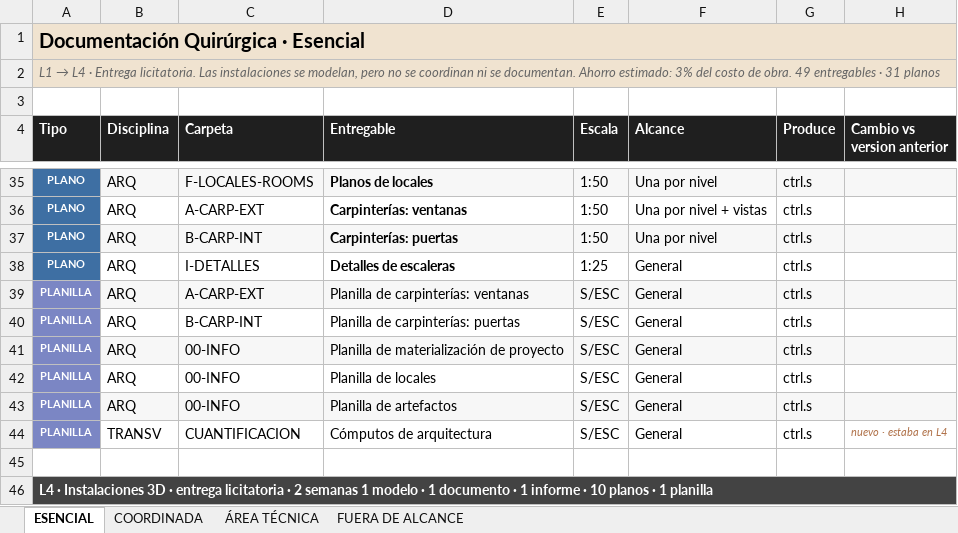
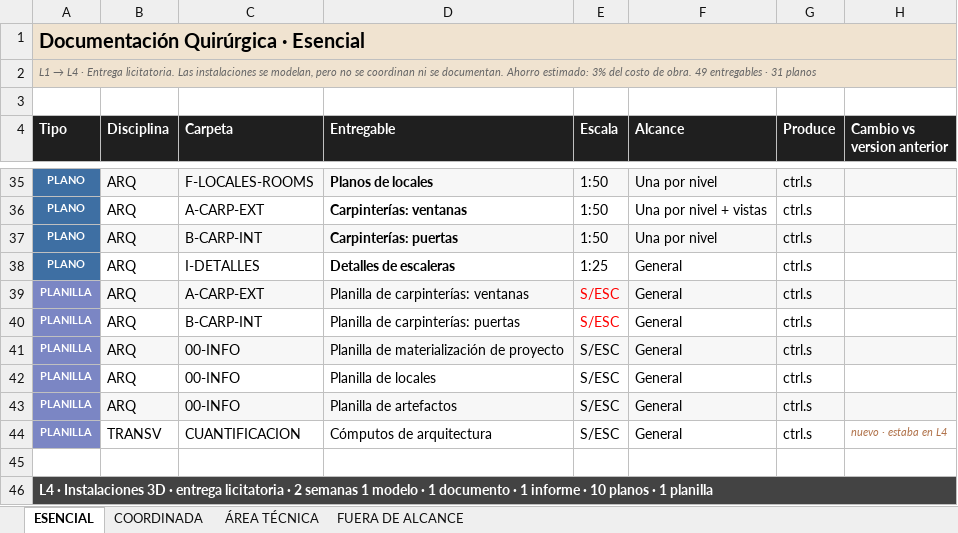
Before and after one commit to roozimmermann-arq/CTRL.S---Documentaci-n-quir-rgica, an Excel workbook: Anexo-2-entregables-por-servicio-y-lote.xlsx, sheet ESENCIAL, drawn as a sheet; only a part is shown, gaps mark what is left out; values as stored, in another font and other column widths than the file's, no borders; charts and pictures not drawn; the diff names each change by its address in the sheet, - before the commit and + after, or states it on an @@ line.

```diff
--- a/Anexo-2-entregables-por-servicio-y-lote.xlsx (sheet ESENCIAL)
+++ b/Anexo-2-entregables-por-servicio-y-lote.xlsx (sheet ESENCIAL)
@@ A2 text size: smaller @@
-E39:E40 text colour: black
+E39:E40 text colour: #FF0000
```
Also changed, not shown: sheet ÁREA TÉCNICA, sheet COORDINADA, sheet FUERA DE ALCANCE, charts or pictures, Anexo-1-inputs-necesarios.xlsx, Lotes - Definiciones-Inputs-Outputs-Protocolos.xlsx, 1 other file.
